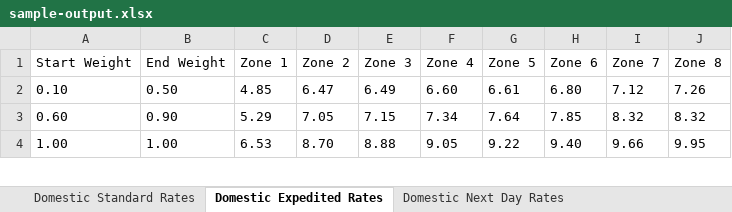
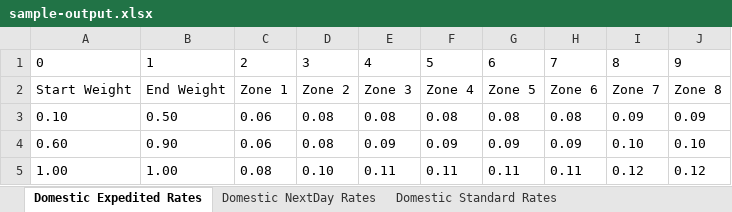
Before and after one commit to whitebox-co/code-challenge-excel, an Excel workbook: sample-output.xlsx, sheet Domestic Expedited Rates, drawn as a sheet; only a part is shown; values as stored, in another font and other column widths than the file's, no borders; addresses are those after the commit; the diff covers the shown part only; the diff names each change by its address in the sheet, - before the commit and + after, or states it on an @@ line.

```diff
--- a/sample-output.xlsx (sheet Domestic Expedited Rates)
+++ b/sample-output.xlsx (sheet Domestic Expedited Rates)
-sheet tab: Domestic Next Day Rates
+sheet tab: Domestic NextDay Rates
@@ sheet tab order changed: Domestic Expedited Rates | Domestic NextDay Rates | Domestic Standard Rates @@
+row 1: 0 | 1 | 2 | 3 | 4 | 5 | 6 | 7 | 8 | 9
-C3: 4.85
+C3: 0.06
-D3: 6.47
+D3: 0.08
-E3: 6.49
+E3: 0.08
-F3: 6.60
+F3: 0.08
-G3: 6.61
+G3: 0.08
-H3: 6.80
+H3: 0.08
-I3: 7.12
+I3: 0.09
-J3: 7.26
+J3: 0.09
-C4: 5.29
+C4: 0.06
-D4: 7.05
+D4: 0.08
-E4: 7.15
+E4: 0.09
-F4: 7.34
+F4: 0.09
-G4: 7.64
+G4: 0.09
-H4: 7.85
+H4: 0.09
-I4: 8.32
+I4: 0.10
-J4: 8.32
+J4: 0.10
-C5: 6.53
+C5: 0.08
-D5: 8.70
+D5: 0.10
-E5: 8.88
+E5: 0.11
-F5: 9.05
+F5: 0.11
-G5: 9.22
+G5: 0.11
-H5: 9.40
+H5: 0.11
-I5: 9.66
+I5: 0.12
-J5: 9.95
+J5: 0.12
```
Also changed, not shown: 272 edited cells elsewhere in this sheet, sheet International Economy Rates, sheet International Expedited Rates, sheet Domestic Standard Rates, 21 other files.
